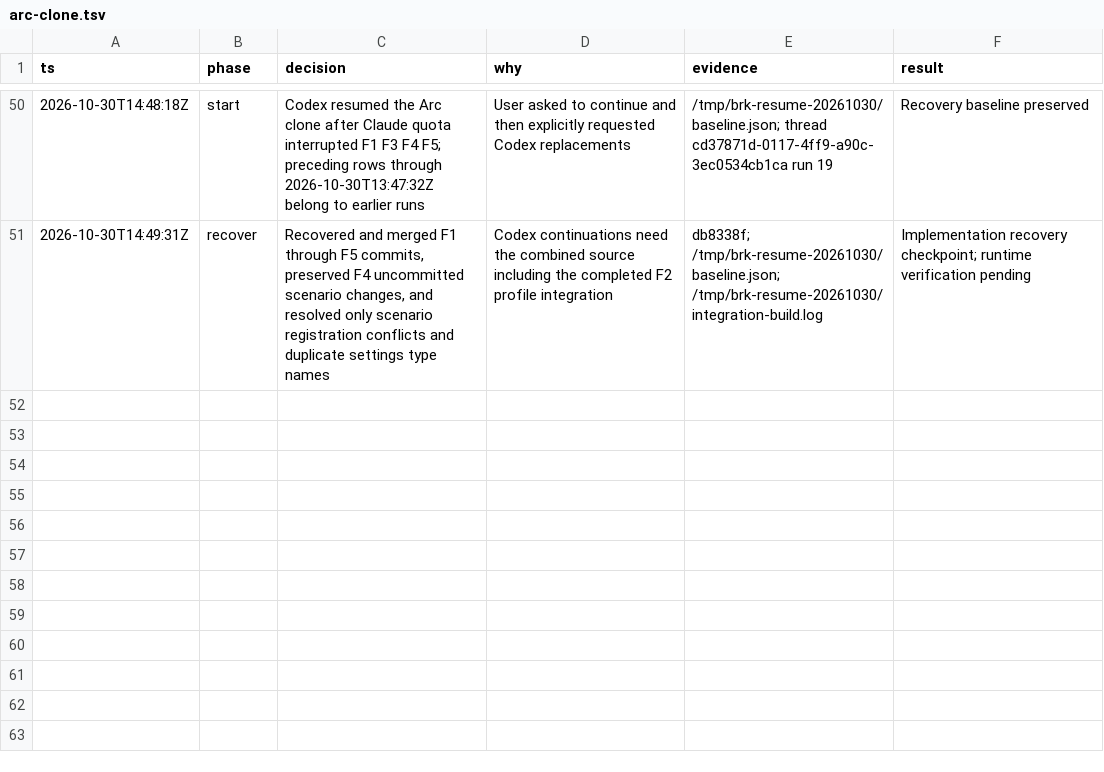
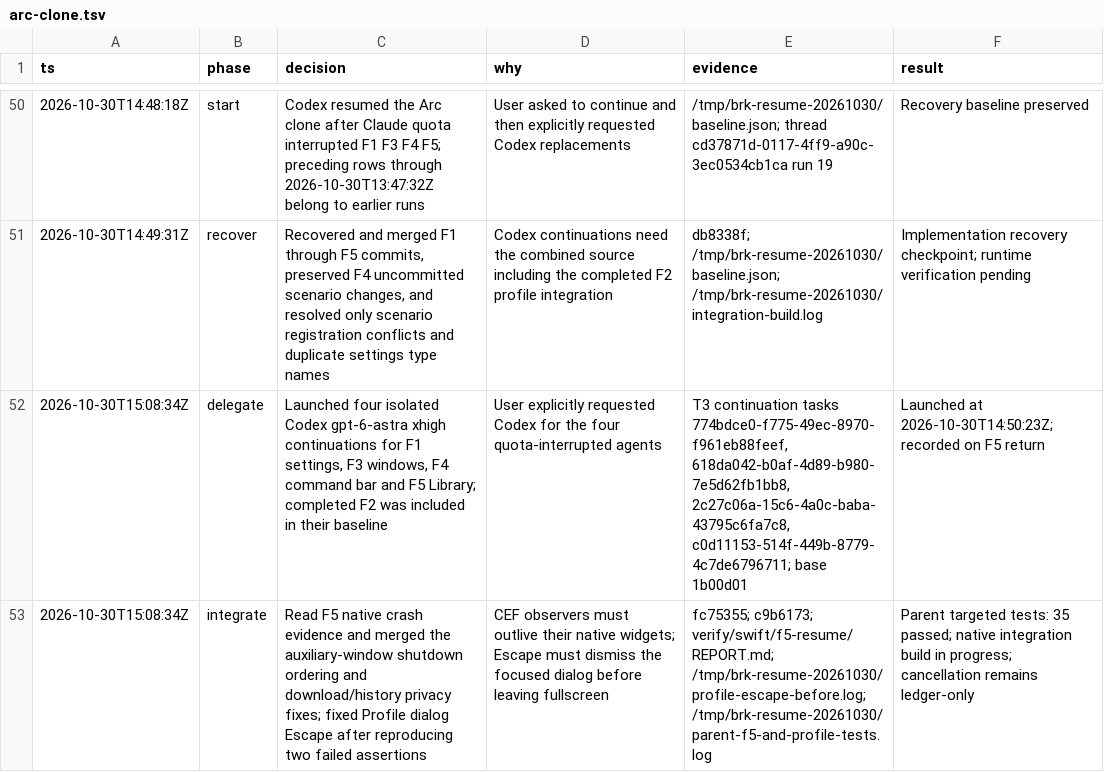
Before and after one commit to cyang2020/brk, a TSV file: .audit/arc-clone.tsv, drawn as a sheet; only a part is shown, gaps mark what is left out; the diff names each change by its address in the sheet, - before the commit and + after, or states it on an @@ line.

Commit message:
Record Codex continuation launch and first integration results

```diff
--- a/.audit/arc-clone.tsv
+++ b/.audit/arc-clone.tsv
+row 52: 2026-10-30T15:08:34Z | delegate | Launched four isolated Codex gpt-6-astra xhigh continuations for F1 settings, F3 windows, F4 command bar and F5 Library; completed F2 was included in their baseline | User explicitly requested Codex for the four quota-interrupted agents | T3 continuation tasks 774bdce0-f775-49ec-8970-f961eb88feef, 618da042-b0af-4d89-b980-7e5d62fb1bb8, 2c27c06a-15c6-4a0c-baba-43795c6fa7c8, c0d11153-514f-449b-8779-4c7de6796711; base 1b00d01 | Launched at 2026-10-30T14:50:23Z; recorded on F5 return
+row 53: 2026-10-30T15:08:34Z | integrate | Read F5 native crash evidence and merged the auxiliary-window shutdown ordering and download/history privacy fixes; fixed Profile dialog Escape after reproducing two failed assertions | CEF observers must outlive their native widgets; Escape must dismiss the focused dialog before leaving fullscreen | fc75355; c9b6173; verify/swift/f5-resume/REPORT.md; /tmp/brk-resume-20261030/profile-escape-before.log; /tmp/brk-resume-20261030/parent-f5-and-profile-tests.log | Parent targeted tests: 35 passed; native integration build in progress; cancellation remains ledger-only
```
